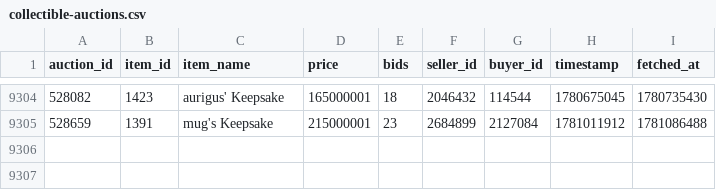
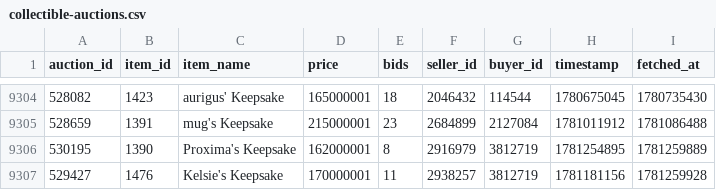
Before and after one commit to russianrob/torn-auction-data, a CSV file: data/collectible-auctions.csv, drawn as a sheet; only a part is shown, gaps mark what is left out.

```diff
--- a/data/collectible-auctions.csv
+++ b/data/collectible-auctions.csv
@@ -9305 +9305,3 @@ auction_id,item_id,item_name,price,bids,seller_id,buyer_id,timestamp,fetched_at
 528659,1391,mug's Keepsake,215000001,23,2684899,2127084,1781011912,1781086488
+530195,1390,Proxima's Keepsake,162000001,8,2916979,3812719,1781254895,1781259889
+529427,1476,Kelsie's Keepsake,170000001,11,2938257,3812719,1781181156,1781259928
```
